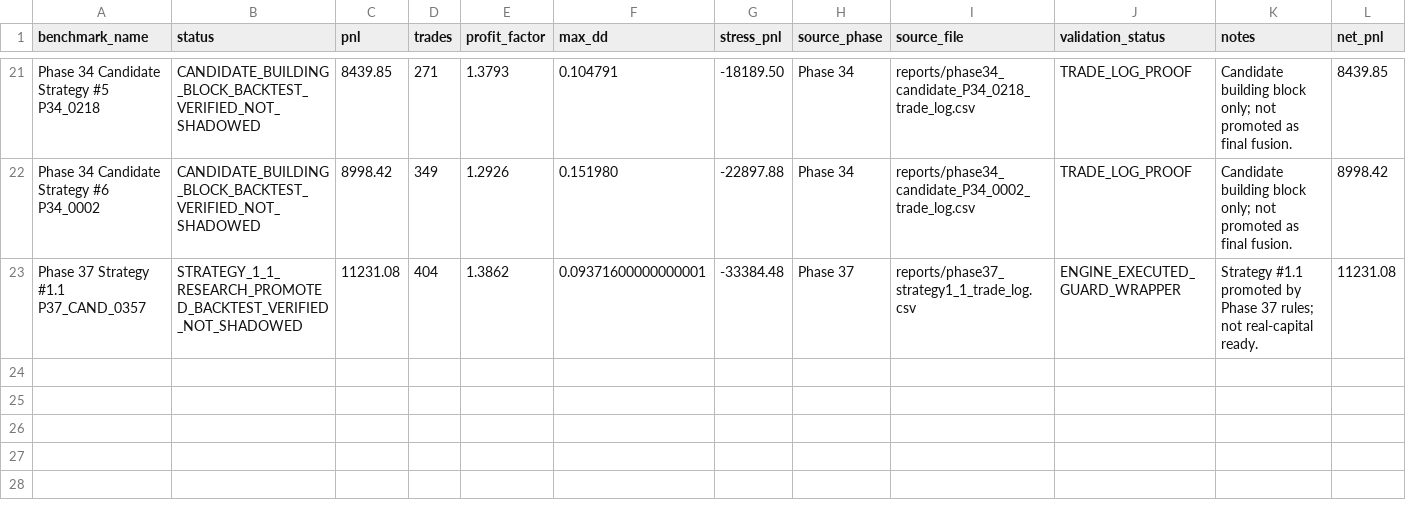
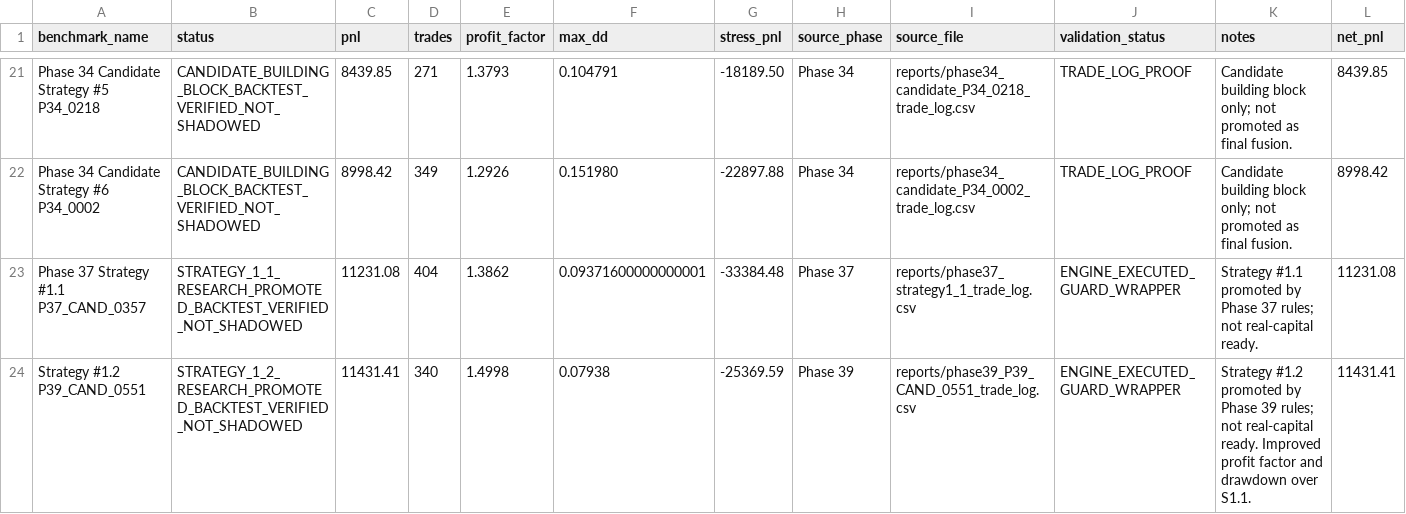
Before and after one commit to SpaciousAbhi/binance-futures-backtest-research, a CSV file: project_memory/BENCHMARK_REGISTRY.csv, drawn as a sheet; only a part is shown, gaps mark what is left out; rows hold the shown columns only; the diff names each change by its address in the sheet, - before the commit and + after, or states it on an @@ line.

```diff
--- a/project_memory/BENCHMARK_REGISTRY.csv
+++ b/project_memory/BENCHMARK_REGISTRY.csv
+row 24: Strategy #1.2 P39_CAND_0551 | STRATEGY_1_2_RESEARCH_PROMOTED_BACKTEST_VERIFIED_NOT_SHADOWED | 11431.41 | 340 | 1.4998 | 0.07938 | -25369.59 | Phase 39 | reports/phase39_P39_CAND_0551_trade_log.csv | ENGINE_EXECUTED_GUARD_WRAPPER | Strategy #1.2 promoted by Phase 39 rules; not real-capital ready. Improved profit factor and drawdown over S1.1. | 11431.41
```
Also changed, not shown: project_memory/ARTIFACT_REGISTRY.csv, 29 other files.
